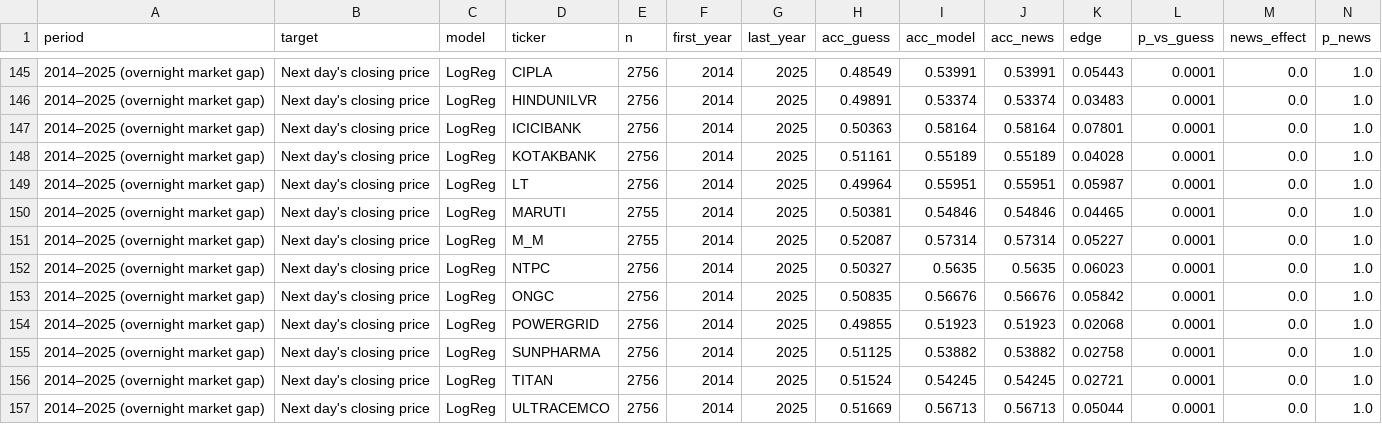
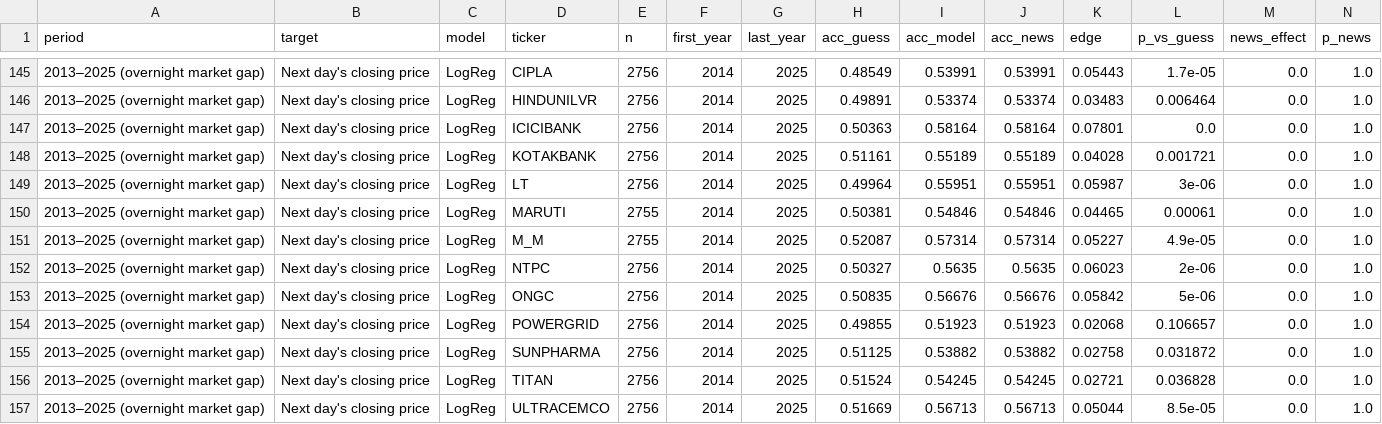
Before and after one commit to vedantdesai0765/Stock-Market-Predictor, a CSV file: reports/forecast/stock_summary.csv, drawn as a sheet; only a part is shown, gaps mark what is left out; the diff covers the shown part only.

```diff
--- a/reports/forecast/stock_summary.csv
+++ b/reports/forecast/stock_summary.csv
@@ -145,13 +145,13 @@ period,target,model,ticker,n,first_year,last_year,acc_guess,acc_model,acc_news,e
-2014–2025 (overnight market gap),Next day's closing price,LogReg,CIPLA,2756,2014,2025,0.48549,0.53991,0.53991,0.05443,0.0001,0.0,1.0
-2014–2025 (overnight market gap),Next day's closing price,LogReg,HINDUNILVR,2756,2014,2025,0.49891,0.53374,0.53374,0.03483,0.0001,0.0,1.0
-2014–2025 (overnight market gap),Next day's closing price,LogReg,ICICIBANK,2756,2014,2025,0.50363,0.58164,0.58164,0.07801,0.0001,0.0,1.0
-2014–2025 (overnight market gap),Next day's closing price,LogReg,KOTAKBANK,2756,2014,2025,0.51161,0.55189,0.55189,0.04028,0.0001,0.0,1.0
-2014–2025 (overnight market gap),Next day's closing price,LogReg,LT,2756,2014,2025,0.49964,0.55951,0.55951,0.05987,0.0001,0.0,1.0
-2014–2025 (overnight market gap),Next day's closing price,LogReg,MARUTI,2755,2014,2025,0.50381,0.54846,0.54846,0.04465,0.0001,0.0,1.0
-2014–2025 (overnight market gap),Next day's closing price,LogReg,M_M,2755,2014,2025,0.52087,0.57314,0.57314,0.05227,0.0001,0.0,1.0
-2014–2025 (overnight market gap),Next day's closing price,LogReg,NTPC,2756,2014,2025,0.50327,0.5635,0.5635,0.06023,0.0001,0.0,1.0
-2014–2025 (overnight market gap),Next day's closing price,LogReg,ONGC,2756,2014,2025,0.50835,0.56676,0.56676,0.05842,0.0001,0.0,1.0
-2014–2025 (overnight market gap),Next day's closing price,LogReg,POWERGRID,2756,2014,2025,0.49855,0.51923,0.51923,0.02068,0.0001,0.0,1.0
-2014–2025 (overnight market gap),Next day's closing price,LogReg,SUNPHARMA,2756,2014,2025,0.51125,0.53882,0.53882,0.02758,0.0001,0.0,1.0
-2014–2025 (overnight market gap),Next day's closing price,LogReg,TITAN,2756,2014,2025,0.51524,0.54245,0.54245,0.02721,0.0001,0.0,1.0
-2014–2025 (overnight market gap),Next day's closing price,LogReg,ULTRACEMCO,2756,2014,2025,0.51669,0.56713,0.56713,0.05044,0.0001,0.0,1.0
+2013–2025 (overnight market gap),Next day's closing price,LogReg,CIPLA,2756,2014,2025,0.48549,0.53991,0.53991,0.05443,1.7e-05,0.0,1.0
+2013–2025 (overnight market gap),Next day's closing price,LogReg,HINDUNILVR,2756,2014,2025,0.49891,0.53374,0.53374,0.03483,0.006464,0.0,1.0
+2013–2025 (overnight market gap),Next day's closing price,LogReg,ICICIBANK,2756,2014,2025,0.50363,0.58164,0.58164,0.07801,0.0,0.0,1.0
+2013–2025 (overnight market gap),Next day's closing price,LogReg,KOTAKBANK,2756,2014,2025,0.51161,0.55189,0.55189,0.04028,0.001721,0.0,1.0
+2013–2025 (overnight market gap),Next day's closing price,LogReg,LT,2756,2014,2025,0.49964,0.55951,0.55951,0.05987,3e-06,0.0,1.0
+2013–2025 (overnight market gap),Next day's closing price,LogReg,MARUTI,2755,2014,2025,0.50381,0.54846,0.54846,0.04465,0.00061,0.0,1.0
+2013–2025 (overnight market gap),Next day's closing price,LogReg,M_M,2755,2014,2025,0.52087,0.57314,0.57314,0.05227,4.9e-05,0.0,1.0
+2013–2025 (overnight market gap),Next day's closing price,LogReg,NTPC,2756,2014,2025,0.50327,0.5635,0.5635,0.06023,2e-06,0.0,1.0
+2013–2025 (overnight market gap),Next day's closing price,LogReg,ONGC,2756,2014,2025,0.50835,0.56676,0.56676,0.05842,5e-06,0.0,1.0
+2013–2025 (overnight market gap),Next day's closing price,LogReg,POWERGRID,2756,2014,2025,0.49855,0.51923,0.51923,0.02068,0.106657,0.0,1.0
+2013–2025 (overnight market gap),Next day's closing price,LogReg,SUNPHARMA,2756,2014,2025,0.51125,0.53882,0.53882,0.02758,0.031872,0.0,1.0
+2013–2025 (overnight market gap),Next day's closing price,LogReg,TITAN,2756,2014,2025,0.51524,0.54245,0.54245,0.02721,0.036828,0.0,1.0
+2013–2025 (overnight market gap),Next day's closing price,LogReg,ULTRACEMCO,2756,2014,2025,0.51669,0.56713,0.56713,0.05044,8.5e-05,0.0,1.0
```
Also changed, not shown: 54 edited cells elsewhere in this file, 2 other files.
